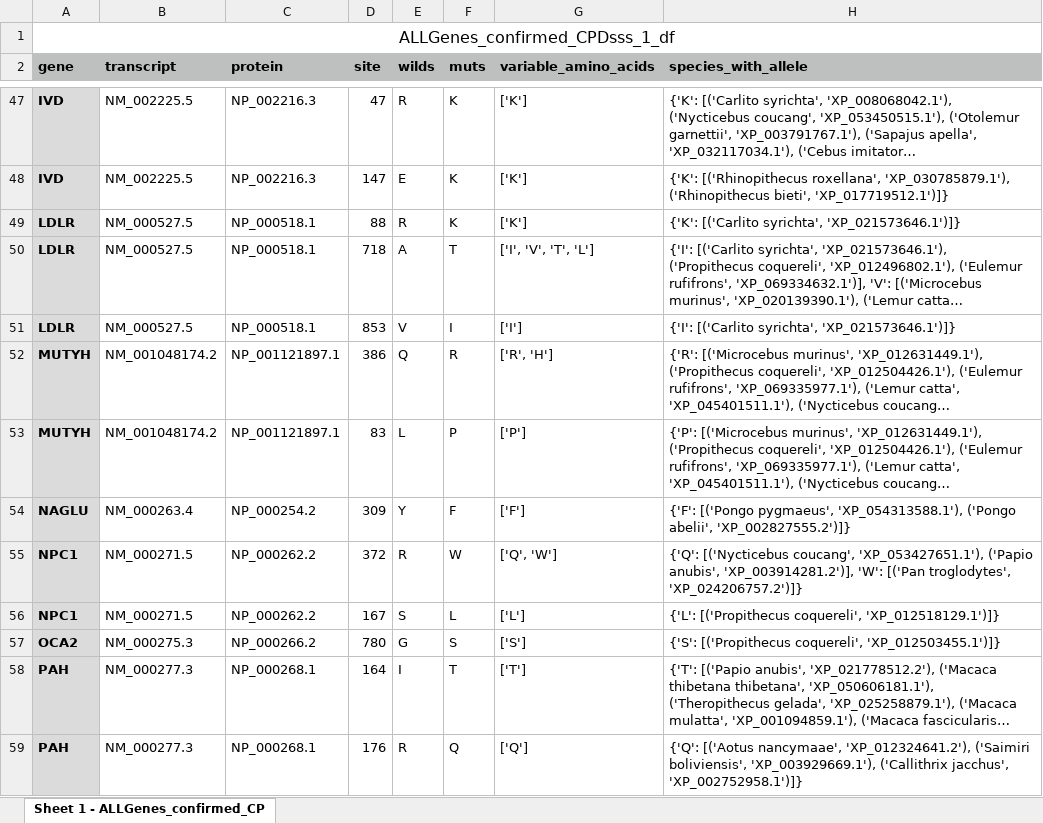
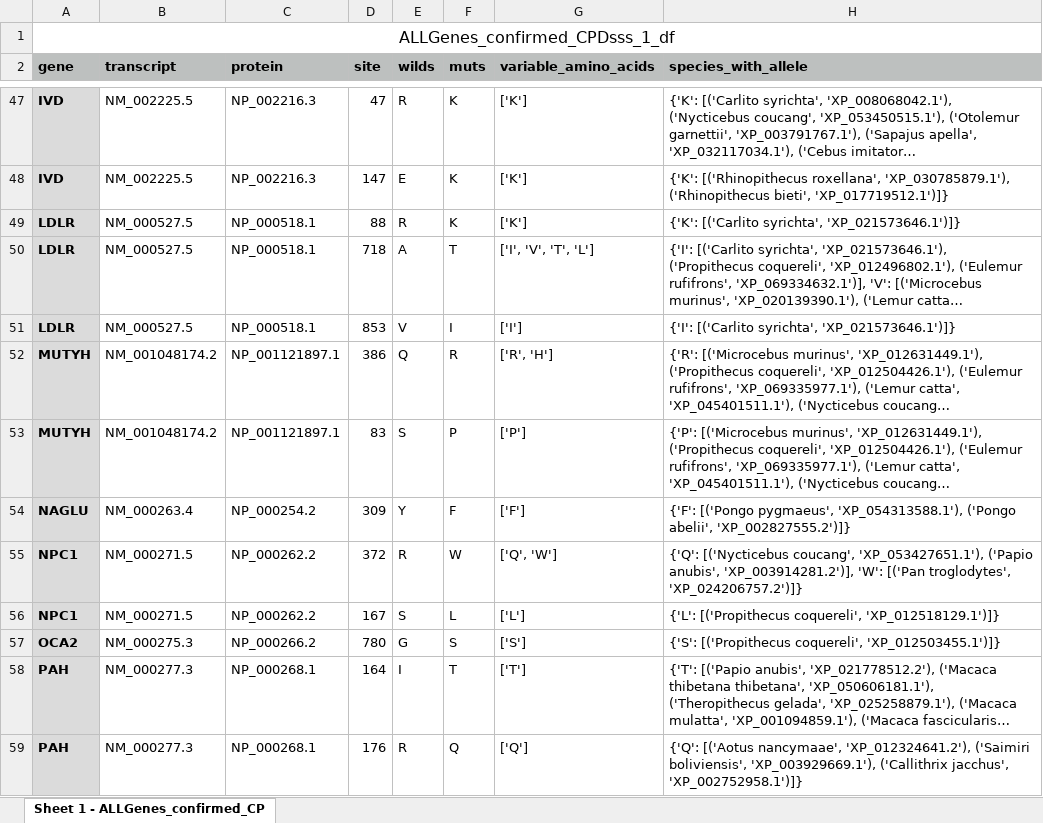
Before and after one commit to rbazev/kondrashov, an Excel workbook: Outputs_primates/ALLGenes_confirmed_CPDsss_1_df.xlsx, sheet Sheet 1 - ALLGenes_confirmed_CP, drawn as a sheet; only a part is shown, gaps mark what is left out; long unchanged cells end in …; values as stored, in another font and other column widths than the file's, no borders; the diff names each change by its address in the sheet, - before the commit and + after, or states it on an @@ line.

```diff
--- a/Outputs_primates/ALLGenes_confirmed_CPDsss_1_df.xlsx (sheet Sheet 1 - ALLGenes_confirmed_CP)
+++ b/Outputs_primates/ALLGenes_confirmed_CPDsss_1_df.xlsx (sheet Sheet 1 - ALLGenes_confirmed_CP)
-E53 (wilds): L
+E53 (wilds): S
```
Also changed, not shown: 1 other file.
